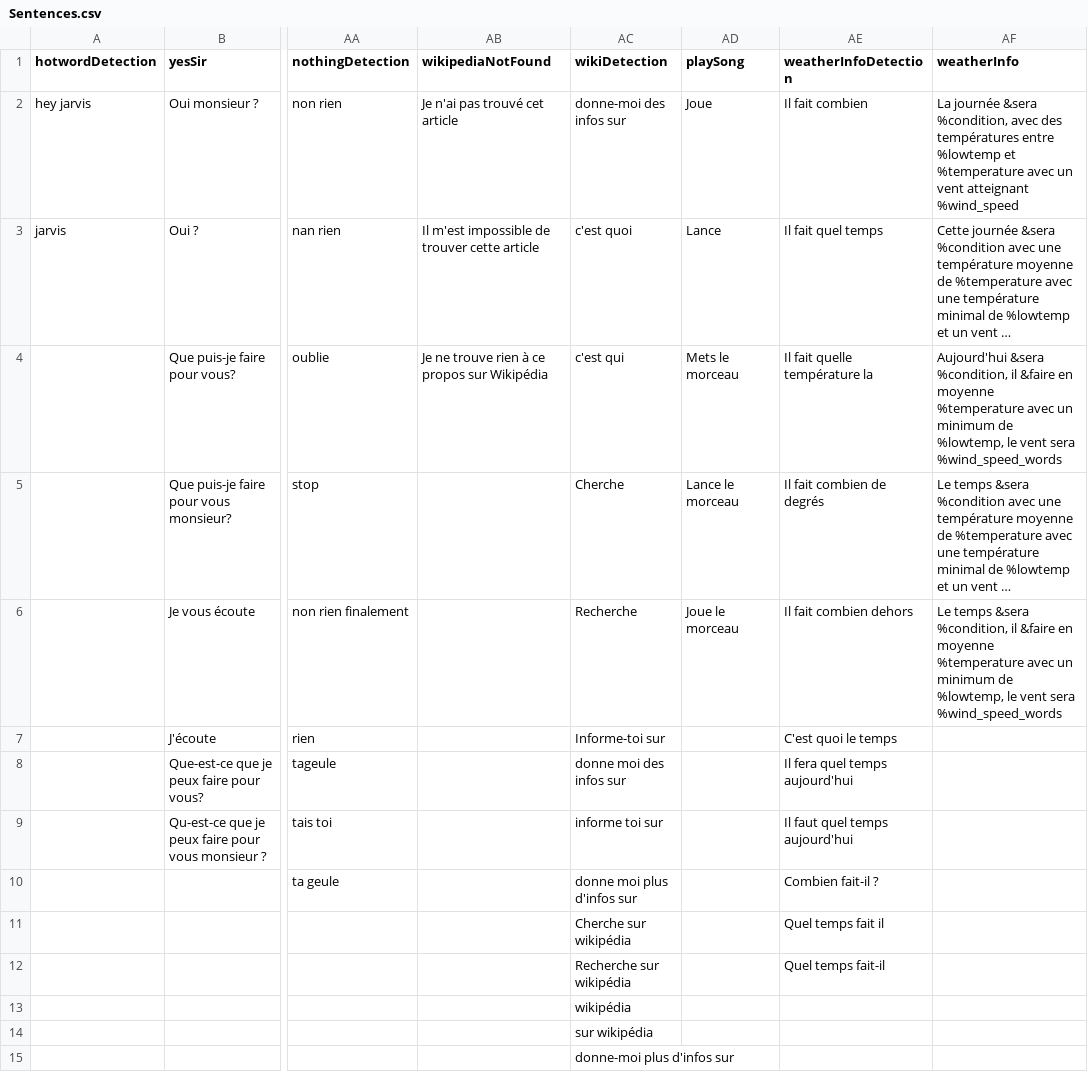
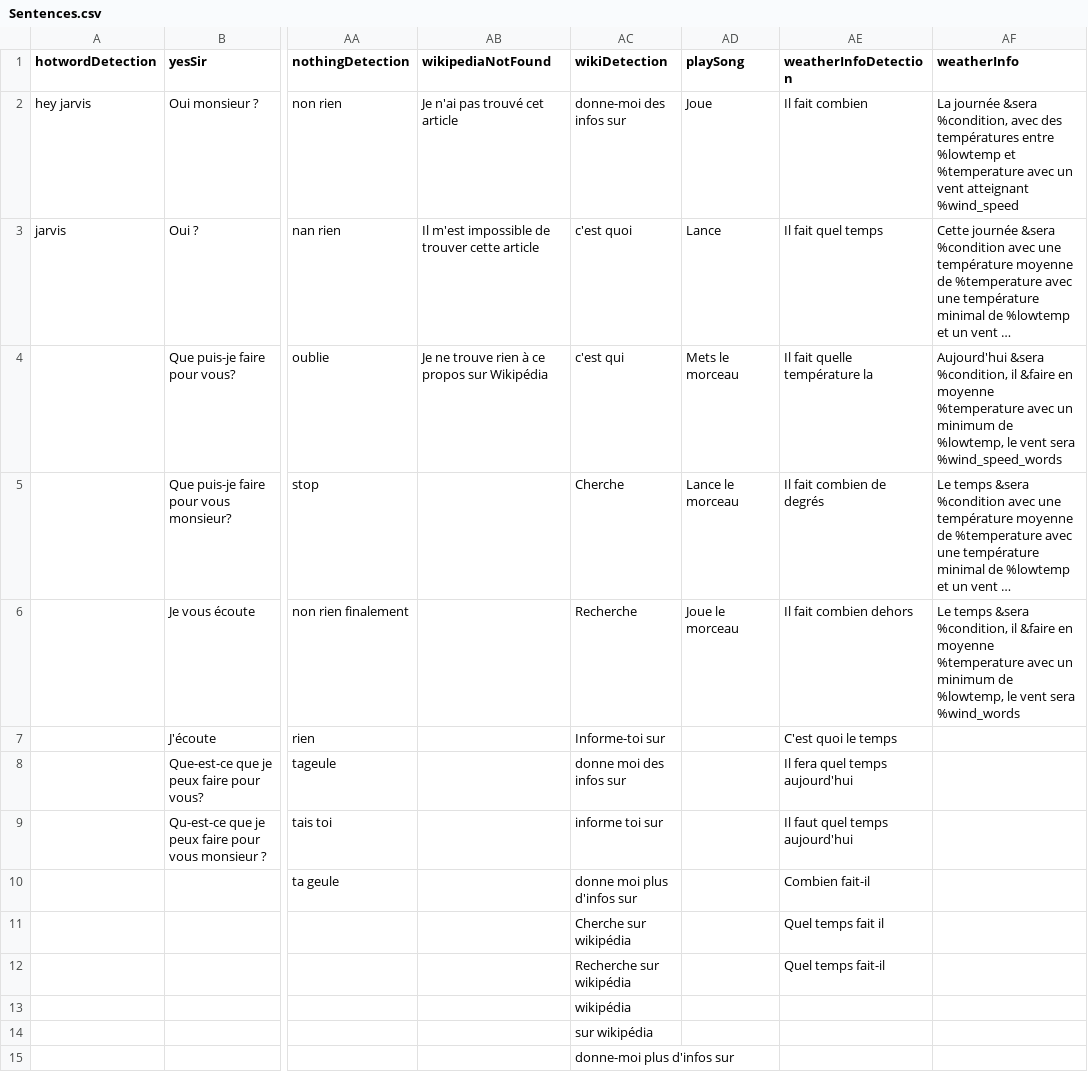
Before and after one commit to M4TH1EU/jarvis-server-archive-v1, a CSV file: Sentences.csv, drawn as a sheet; only a part is shown, gaps mark what is left out; long unchanged cells end in …; the diff names each change by its address in the sheet, - before the commit and + after, or states it on an @@ line.

Commit message:
Replace wind_speed_words by wind_words

```diff
--- a/Sentences.csv
+++ b/Sentences.csv
-AF6 (weatherInfo): …vent sera %wind_speed_words
+AF6 (weatherInfo): …vent sera %wind_words
-AE10 (weatherInfoDetection): Combien fait-il ?
+AE10 (weatherInfoDetection): Combien fait-il
```
